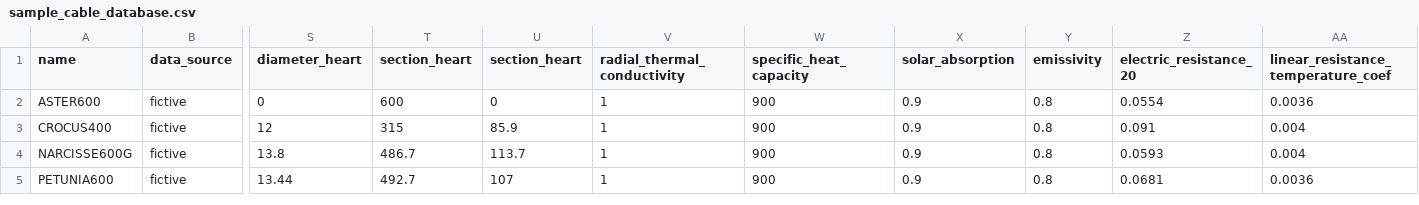
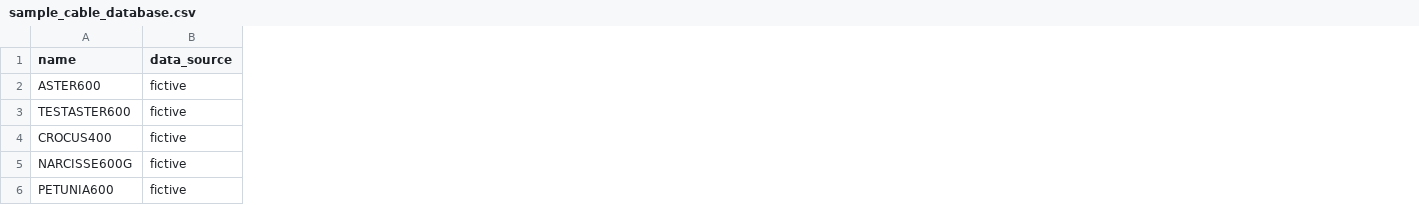
Before and after one commit to phlowers/mechaphlowers, a CSV file: src/mechaphlowers/data/catalog/sample_cable_database.csv, drawn as a sheet; only a part is shown, gaps mark what is left out; removed rows and columns are numbered as before the commit, all else as after; rows hold the shown columns only; the diff names each change by its address in the sheet, - before the commit and + after, or states it on an @@ line.

Commit message:
Revert "add new columns in cable csv"
This reverts commit 6da25312b2a80822d21ec77d4318b35e2dddff72.

Signed-off-by: WANG Jérémy <jeremy.wang@rte-france.com>

```diff
--- a/src/mechaphlowers/data/catalog/sample_cable_database.csv
+++ b/src/mechaphlowers/data/catalog/sample_cable_database.csv
-column S (diameter_heart), rows 2-5: 0 | 12 | 13.8 | 13.44
-column T (section_heart), rows 2-5: 600 | 315 | 486.7 | 492.7
-column U (section_heart), rows 2-5: 0 | 85.9 | 113.7 | 107
-column V (radial_thermal_conductivity), rows 2-5: all 1
-column W (specific_heat_capacity), rows 2-5: all 900
-column X (solar_absorption), rows 2-5: all 0.9
-column Y (emissivity), rows 2-5: all 0.8
-column Z (electric_resistance_20), rows 2-5: 0.0554 | 0.091 | 0.0593 | 0.0681
-column AA, rows 1-5: linear_resistance_temperature_coef | 0.0036 | 0.004 | 0.004 | 0.0036
+row 3: TESTASTER600 | fictive
```
